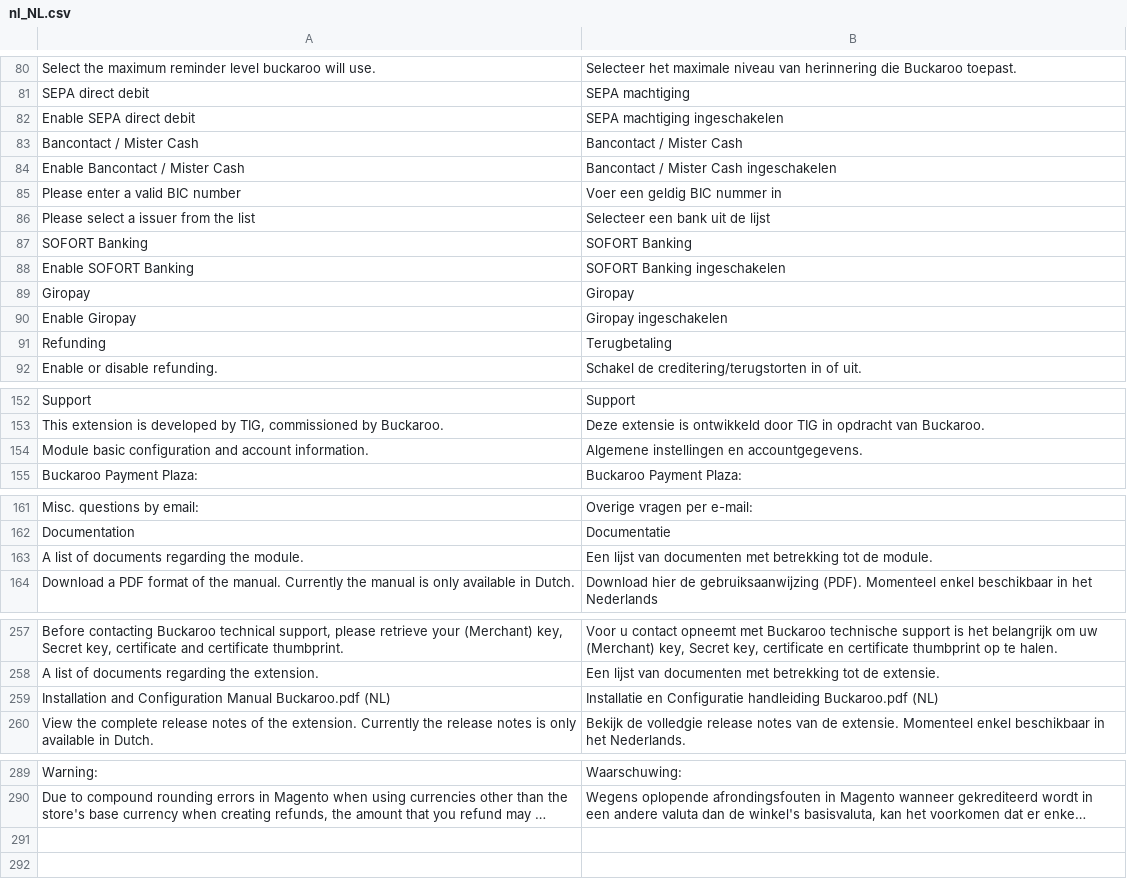
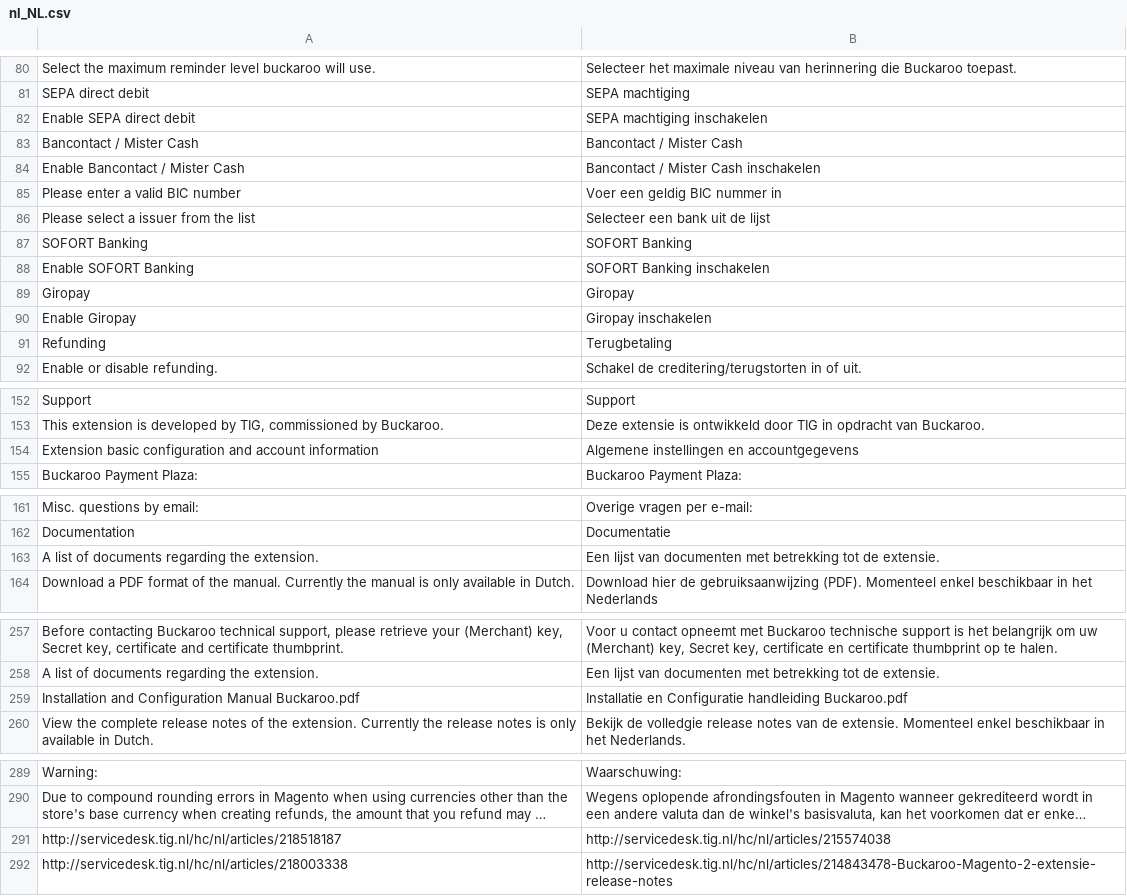
Before and after one commit to wouter-toppershops/buckaroo-magento2, a CSV file: i18n/nl_NL.csv, drawn as a sheet; only a part is shown, gaps mark what is left out; long unchanged cells end in …; the diff covers the shown part only; the diff names each change by its address in the sheet, - before the commit and + after, or states it on an @@ line.

```diff
--- a/i18n/nl_NL.csv
+++ b/i18n/nl_NL.csv
-B82: SEPA machtiging ingeschakelen
+B82: SEPA machtiging inschakelen
-B84: Bancontact / Mister Cash ingeschakelen
+B84: Bancontact / Mister Cash inschakelen
-B88: SOFORT Banking ingeschakelen
+B88: SOFORT Banking inschakelen
-B90: Giropay ingeschakelen
+B90: Giropay inschakelen
-A154: Module basic configuration and account information.
+A154: Extension basic configuration and account information
-B154: Algemene instellingen en accountgegevens.
+B154: Algemene instellingen en accountgegevens
-A163: A list of documents regarding the module.
+A163: A list of documents regarding the extension.
-B163: …tot de module.
+B163: …tot de extensie.
-A259: …Manual Buckaroo.pdf (NL)
+A259: …Manual Buckaroo.pdf
-B259: …handleiding Buckaroo.pdf (NL)
+B259: …handleiding Buckaroo.pdf
+row 291: http://servicedesk.tig.nl/hc/nl/articles/218518187 | http://servicedesk.tig.nl/hc/nl/articles/215574038
+row 292: http://servicedesk.tig.nl/hc/nl/articles/218003338 | http://servicedesk.tig.nl/hc/nl/articles/214843478-Buckaroo-Magento-2-extensie-release-notes
```
Also changed, not shown: 4 edited cells elsewhere in this file, 4 other files.
